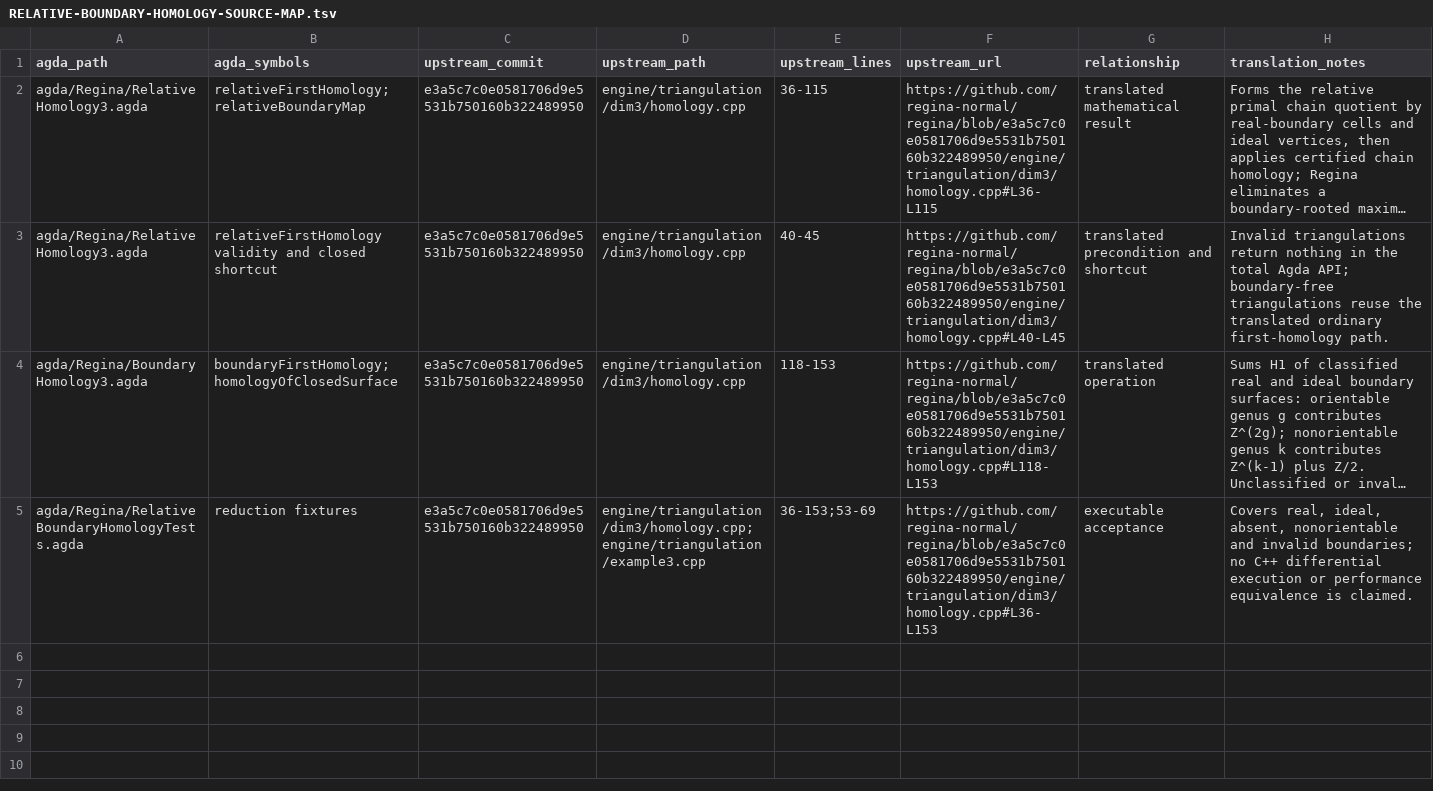
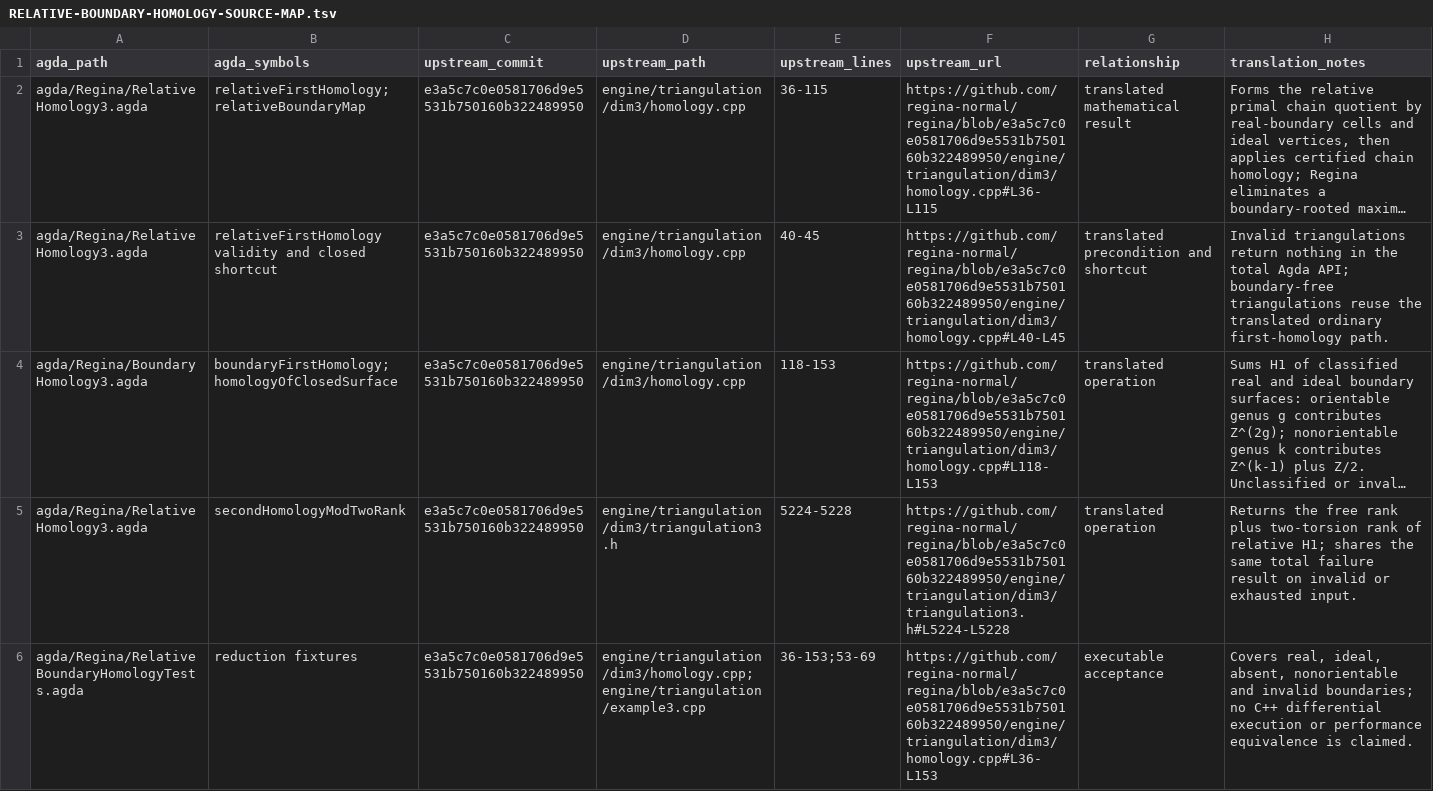
Before and after one commit to isomorphismes/regina, a TSV file: agda/RELATIVE-BOUNDARY-HOMOLOGY-SOURCE-MAP.tsv, drawn as a sheet; long unchanged cells end in …; the diff names each change by its address in the sheet, - before the commit and + after, or states it on an @@ line.

Commit message:
Complete Regina mod-two second homology deduction

```diff
--- a/agda/RELATIVE-BOUNDARY-HOMOLOGY-SOURCE-MAP.tsv
+++ b/agda/RELATIVE-BOUNDARY-HOMOLOGY-SOURCE-MAP.tsv
+row 5: agda/Regina/RelativeHomology3.agda | secondHomologyModTwoRank | e3a5c7c0e0581706d9e5531b750160b322489950 | engine/triangulation/dim3/triangulation3.h | 5224-5228 | https://github.com/regina-normal/regina/blob/e3a5c7c0e0581706d9e5531b750160b322489950/engine/triangulation/dim3/triangulation3.h#L5224-L5228 | translated operation | Returns the free rank plus two-torsion rank of relative H1; shares the same total failure result on invalid or exhausted input.
```
Also changed, not shown: agda/MATHEMATICAL-ENGINE-SOURCE-MAP.tsv, 4 other files.
